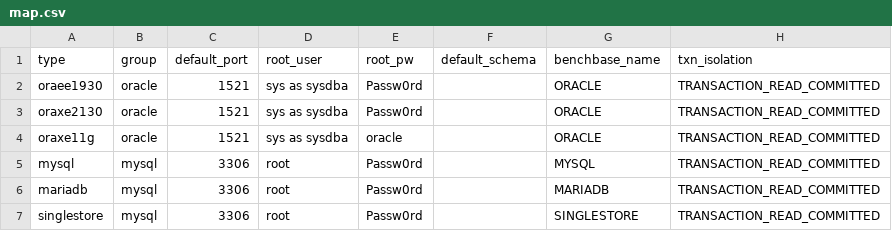
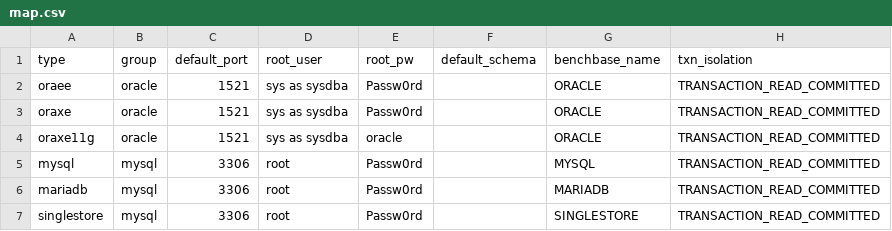
Before and after one commit to arcionlabs/arcion-loadgen, a CSV file: scripts/utils/map.csv, drawn as a sheet; only a part is shown; the diff names each change by its address in the sheet, - before the commit and + after, or states it on an @@ line.

```diff
--- a/scripts/utils/map.csv
+++ b/scripts/utils/map.csv
-A2 (type): oraee1930
+A2 (type): oraee
-A3 (type): oraxe2130
+A3 (type): oraxe
```
Also changed, not shown: 2 other files.
